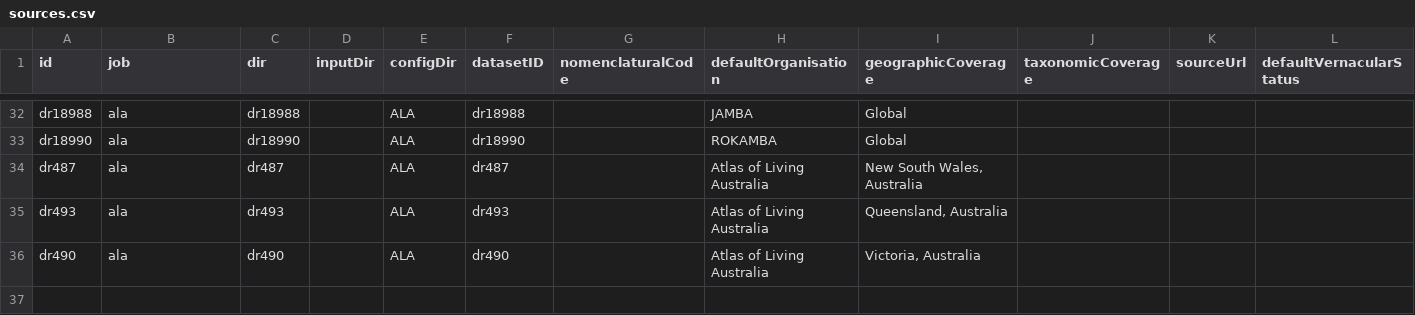
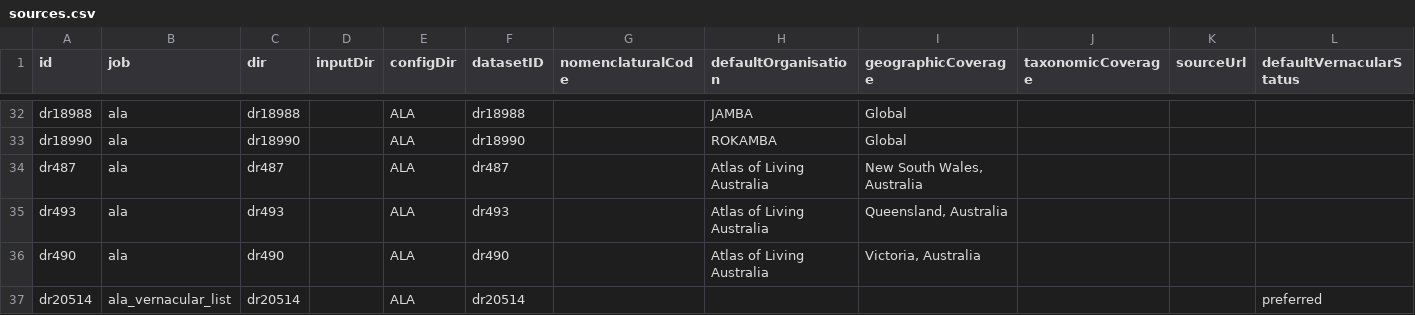
Before and after one commit to AtlasOfLivingAustralia/name-preprocessing, a CSV file: data/config/sources.csv, drawn as a sheet; only a part is shown, gaps mark what is left out; rows hold the shown columns only; the diff names each change by its address in the sheet, - before the commit and + after, or states it on an @@ line.

```diff
--- a/data/config/sources.csv
+++ b/data/config/sources.csv
+row 37: dr20514 | ala_vernacular_list | dr20514 |  | ALA | dr20514 |  |  |  |  |  | preferred
```
Also changed, not shown: 1 other file.
